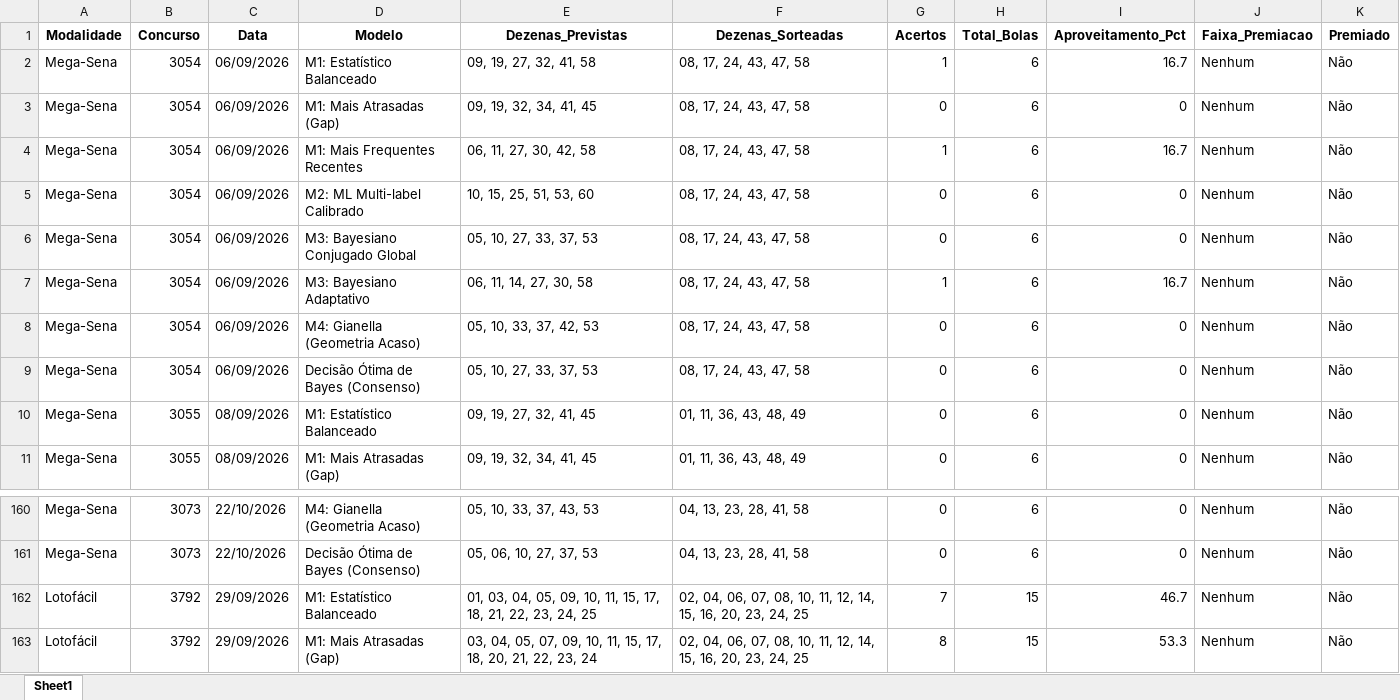
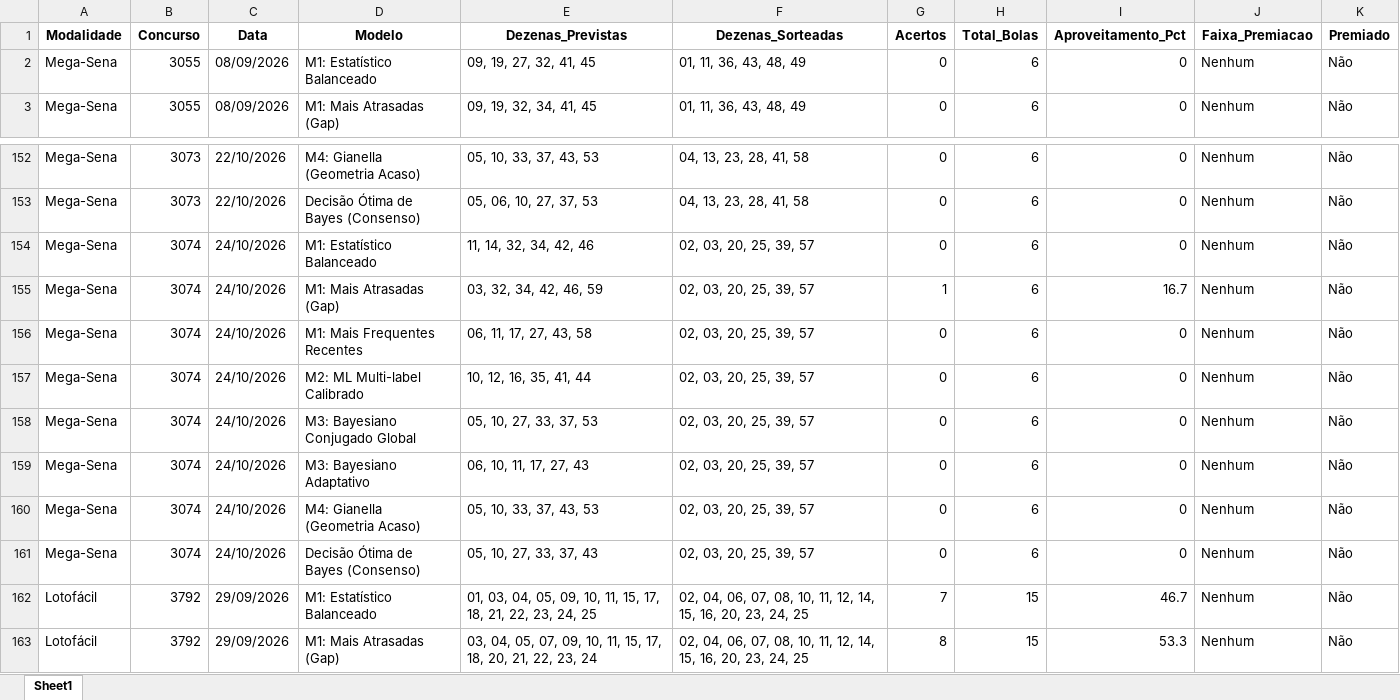
Before and after one commit to vinicius-matos7/teoria-da-decisao-loterias, an Excel workbook: excel/historico_acertos_modelos.xlsx, sheet Sheet1, drawn as a sheet; only a part is shown, gaps mark what is left out; values as stored, in another font and other column widths than the file's, no borders; removed rows and columns are numbered as before the commit, all else as after; the diff names each change by its address in the sheet, - before the commit and + after, or states it on an @@ line.

Commit message:
Atualização da Mega-Sena (concurso 3074)
Atualização periódica dos dados:
- Bases de dados históricas em excel/ (.xlsx e .csv) sincronizadas
- Notebooks analíticos reexecutados com previsões para os concursos seguintes
- Concursos atualizados: Mega-Sena (concurso 3074)
- Data da sincronização: 25/10/2026 18:02

```diff
--- a/excel/historico_acertos_modelos.xlsx (sheet Sheet1)
+++ b/excel/historico_acertos_modelos.xlsx (sheet Sheet1)
-row 2: Mega-Sena | 3054 | 06/09/2026 | M1: Estatístico Balanceado | 09, 19, 27, 32, 41, 58 | 08, 17, 24, 43, 47, 58 | 1 | 6 | 16.7 | Nenhum | Não
-row 3: Mega-Sena | 3054 | 06/09/2026 | M1: Mais Atrasadas (Gap) | 09, 19, 32, 34, 41, 45 | 08, 17, 24, 43, 47, 58 | 0 | 6 | 0 | Nenhum | Não
-row 4: Mega-Sena | 3054 | 06/09/2026 | M1: Mais Frequentes Recentes | 06, 11, 27, 30, 42, 58 | 08, 17, 24, 43, 47, 58 | 1 | 6 | 16.7 | Nenhum | Não
-row 5: Mega-Sena | 3054 | 06/09/2026 | M2: ML Multi-label Calibrado | 10, 15, 25, 51, 53, 60 | 08, 17, 24, 43, 47, 58 | 0 | 6 | 0 | Nenhum | Não
-row 6: Mega-Sena | 3054 | 06/09/2026 | M3: Bayesiano Conjugado Global | 05, 10, 27, 33, 37, 53 | 08, 17, 24, 43, 47, 58 | 0 | 6 | 0 | Nenhum | Não
-row 7: Mega-Sena | 3054 | 06/09/2026 | M3: Bayesiano Adaptativo | 06, 11, 14, 27, 30, 58 | 08, 17, 24, 43, 47, 58 | 1 | 6 | 16.7 | Nenhum | Não
-row 8: Mega-Sena | 3054 | 06/09/2026 | M4: Gianella (Geometria Acaso) | 05, 10, 33, 37, 42, 53 | 08, 17, 24, 43, 47, 58 | 0 | 6 | 0 | Nenhum | Não
-row 9: Mega-Sena | 3054 | 06/09/2026 | Decisão Ótima de Bayes (Consenso) | 05, 10, 27, 33, 37, 53 | 08, 17, 24, 43, 47, 58 | 0 | 6 | 0 | Nenhum | Não
+row 154: Mega-Sena | 3074 | 24/10/2026 | M1: Estatístico Balanceado | 11, 14, 32, 34, 42, 46 | 02, 03, 20, 25, 39, 57 | 0 | 6 | 0 | Nenhum | Não
+row 155: Mega-Sena | 3074 | 24/10/2026 | M1: Mais Atrasadas (Gap) | 03, 32, 34, 42, 46, 59 | 02, 03, 20, 25, 39, 57 | 1 | 6 | 16.7 | Nenhum | Não
+row 156: Mega-Sena | 3074 | 24/10/2026 | M1: Mais Frequentes Recentes | 06, 11, 17, 27, 43, 58 | 02, 03, 20, 25, 39, 57 | 0 | 6 | 0 | Nenhum | Não
+row 157: Mega-Sena | 3074 | 24/10/2026 | M2: ML Multi-label Calibrado | 10, 12, 16, 35, 41, 44 | 02, 03, 20, 25, 39, 57 | 0 | 6 | 0 | Nenhum | Não
+row 158: Mega-Sena | 3074 | 24/10/2026 | M3: Bayesiano Conjugado Global | 05, 10, 27, 33, 37, 53 | 02, 03, 20, 25, 39, 57 | 0 | 6 | 0 | Nenhum | Não
+row 159: Mega-Sena | 3074 | 24/10/2026 | M3: Bayesiano Adaptativo | 06, 10, 11, 17, 27, 43 | 02, 03, 20, 25, 39, 57 | 0 | 6 | 0 | Nenhum | Não
+row 160: Mega-Sena | 3074 | 24/10/2026 | M4: Gianella (Geometria Acaso) | 05, 10, 33, 37, 43, 53 | 02, 03, 20, 25, 39, 57 | 0 | 6 | 0 | Nenhum | Não
+row 161: Mega-Sena | 3074 | 24/10/2026 | Decisão Ótima de Bayes (Consenso) | 05, 10, 27, 33, 37, 43 | 02, 03, 20, 25, 39, 57 | 0 | 6 | 0 | Nenhum | Não
```
Also changed, not shown: 8 other files.
